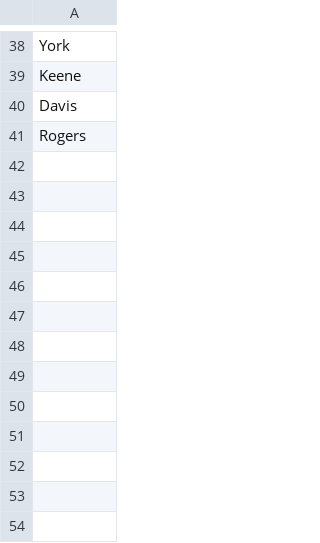
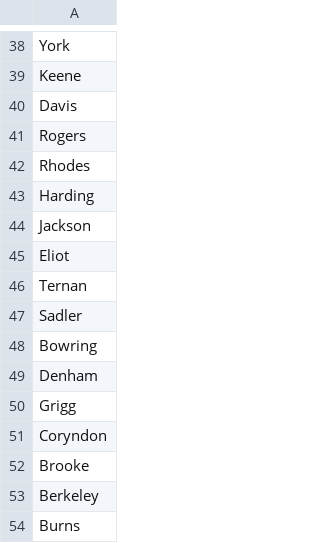
Before and after one commit to Viktor-Butkovich/Scramble-for-Africa-game, a CSV file: text/names/british_last_names.csv, drawn as a sheet; only a part is shown, gaps mark what is left out.

```diff
--- a/text/names/british_last_names.csv
+++ b/text/names/british_last_names.csv
@@ -41 +41,14 @@ Davis
 Rogers
+Rhodes
+Harding
+Jackson
+Eliot
+Ternan
+Sadler
+Bowring
+Denham
+Grigg
+Coryndon
+Brooke
+Berkeley
+Burns
```
Also changed, not shown: text/locations/british_settlement_names.csv, text/names/british_first_names.csv, 6 other files.
